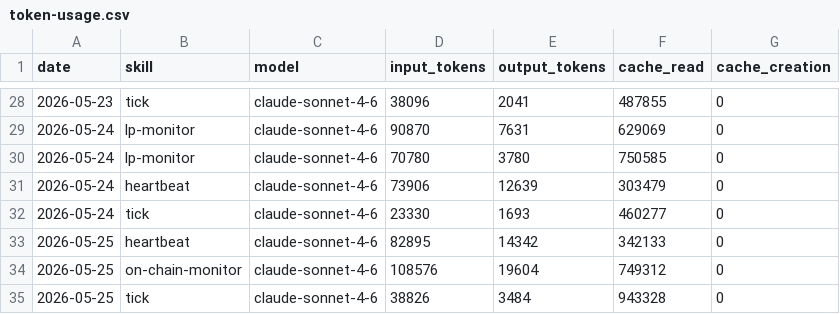
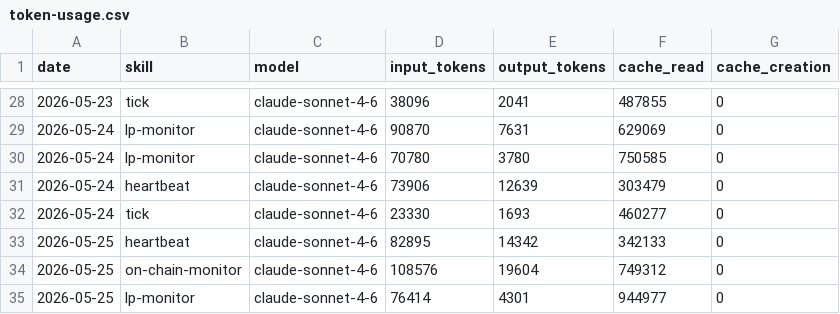
Before and after one commit to antfleet-ops/agent-autonomopoly, a CSV file: memory/token-usage.csv, drawn as a sheet; only a part is shown, gaps mark what is left out.

Commit message:
chore(lp-monitor): auto-commit 2026-05-25

```diff
--- a/memory/token-usage.csv
+++ b/memory/token-usage.csv
@@ -34,2 +34,2 @@ date,skill,model,input_tokens,output_tokens,cache_read,cache_creation
 2026-05-25,on-chain-monitor,claude-sonnet-4-6,108576,19604,749312,0
-2026-05-25,tick,claude-sonnet-4-6,38826,3484,943328,0
+2026-05-25,lp-monitor,claude-sonnet-4-6,76414,4301,944977,0
```
Also changed, not shown: 4 other files.
